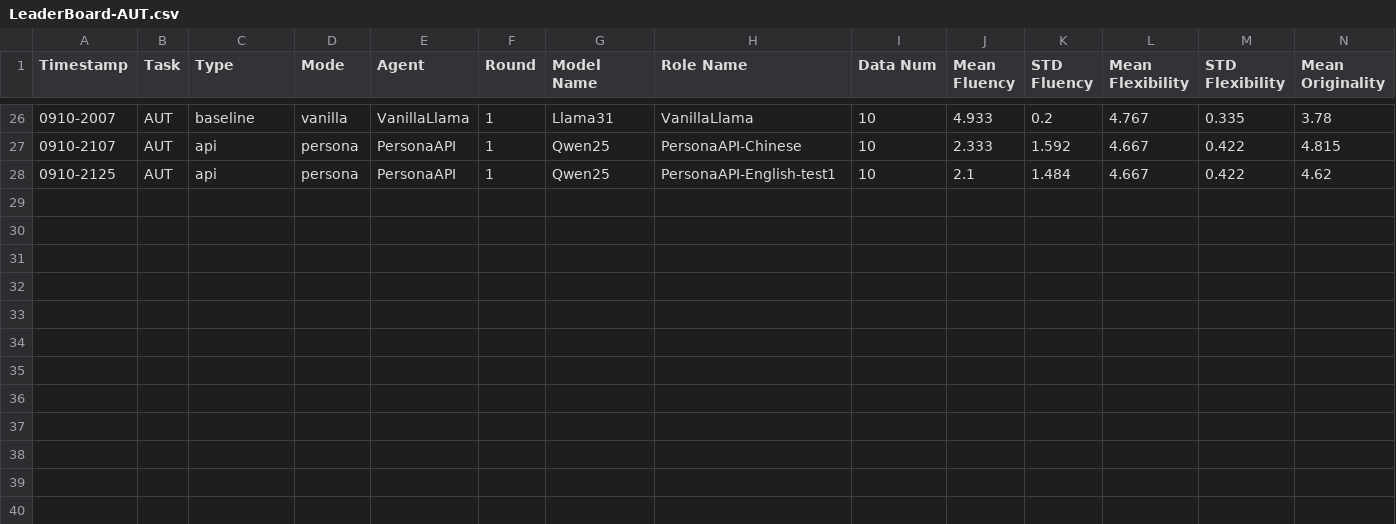
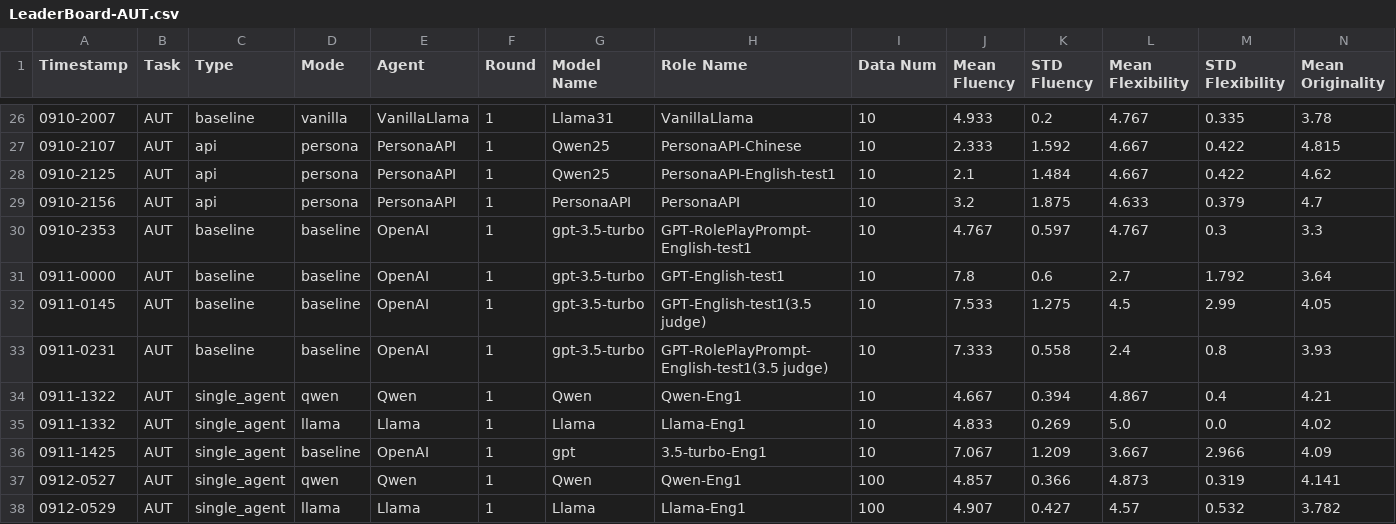
Before and after one commit to Bai1026/LLM_Persona, a CSV file: LLM-Discussion/Results/LeaderBoard/LeaderBoard-AUT.csv, drawn as a sheet; only a part is shown, gaps mark what is left out; rows hold the shown columns only; the diff names each change by its address in the sheet, - before the commit and + after, or states it on an @@ line.

Commit message:
update results

```diff
--- a/LLM-Discussion/Results/LeaderBoard/LeaderBoard-AUT.csv
+++ b/LLM-Discussion/Results/LeaderBoard/LeaderBoard-AUT.csv
+row 29: 0910-2156 | AUT | api | persona | PersonaAPI | 1 | PersonaAPI | PersonaAPI | 10 | 3.2 | 1.875 | 4.633 | 0.379 | 4.7
+row 30: 0910-2353 | AUT | baseline | baseline | OpenAI | 1 | gpt-3.5-turbo | GPT-RolePlayPrompt-English-test1 | 10 | 4.767 | 0.597 | 4.767 | 0.3 | 3.3
+row 31: 0911-0000 | AUT | baseline | baseline | OpenAI | 1 | gpt-3.5-turbo | GPT-English-test1 | 10 | 7.8 | 0.6 | 2.7 | 1.792 | 3.64
+row 32: 0911-0145 | AUT | baseline | baseline | OpenAI | 1 | gpt-3.5-turbo | GPT-English-test1(3.5 judge) | 10 | 7.533 | 1.275 | 4.5 | 2.99 | 4.05
+row 33: 0911-0231 | AUT | baseline | baseline | OpenAI | 1 | gpt-3.5-turbo | GPT-RolePlayPrompt-English-test1(3.5 judge) | 10 | 7.333 | 0.558 | 2.4 | 0.8 | 3.93
+row 34: 0911-1322 | AUT | single_agent | qwen | Qwen | 1 | Qwen | Qwen-Eng1 | 10 | 4.667 | 0.394 | 4.867 | 0.4 | 4.21
+row 35: 0911-1332 | AUT | single_agent | llama | Llama | 1 | Llama | Llama-Eng1 | 10 | 4.833 | 0.269 | 5.0 | 0.0 | 4.02
+row 36: 0911-1425 | AUT | single_agent | baseline | OpenAI | 1 | gpt | 3.5-turbo-Eng1 | 10 | 7.067 | 1.209 | 3.667 | 2.966 | 4.09
+row 37: 0912-0527 | AUT | single_agent | qwen | Qwen | 1 | Qwen | Qwen-Eng1 | 100 | 4.857 | 0.366 | 4.873 | 0.319 | 4.141
+row 38: 0912-0529 | AUT | single_agent | llama | Llama | 1 | Llama | Llama-Eng1 | 100 | 4.907 | 0.427 | 4.57 | 0.532 | 3.782
```
Also changed, not shown: 38 other files.
